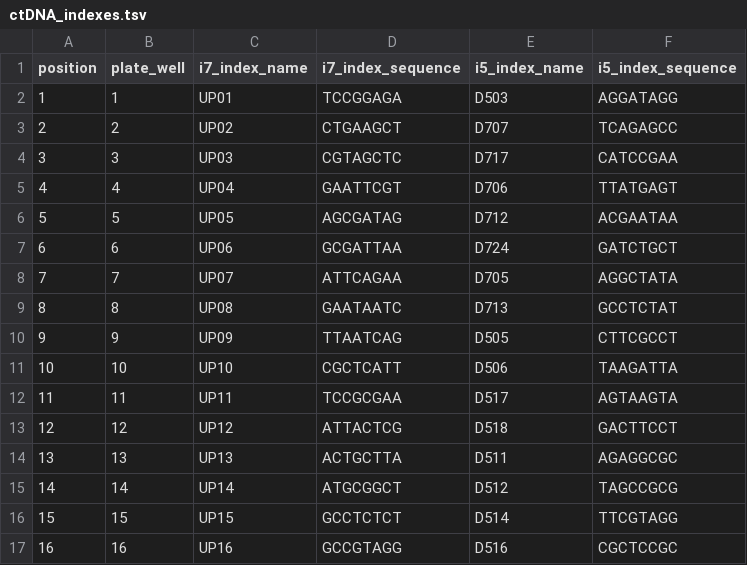
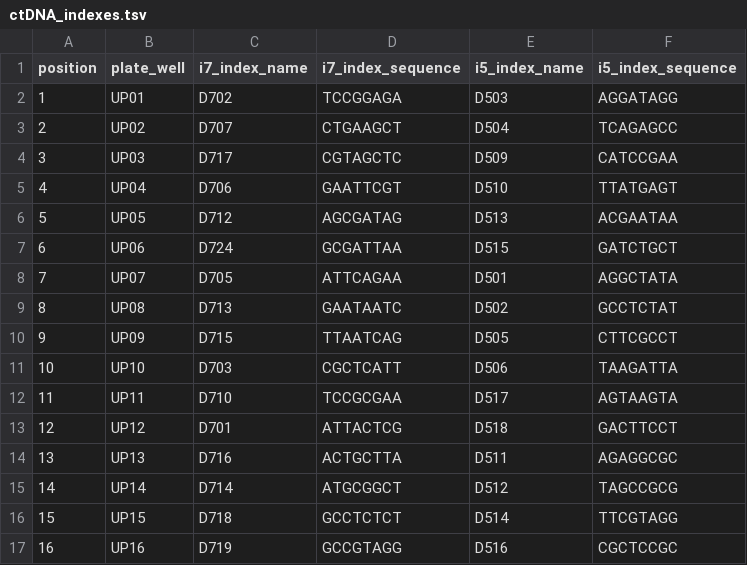
Before and after one commit to AWGL/auto_qc, a TSV file: sample_sheet/index_files/ctDNA_indexes.tsv, drawn as a sheet.

```diff
--- a/sample_sheet/index_files/ctDNA_indexes.tsv
+++ b/sample_sheet/index_files/ctDNA_indexes.tsv
@@ -1,17 +1,17 @@
 position	plate_well	i7_index_name	i7_index_sequence	i5_index_name	i5_index_sequence
-1	1	UP01	TCCGGAGA	D503	AGGATAGG
-2	2	UP02	CTGAAGCT	D707	TCAGAGCC
-3	3	UP03	CGTAGCTC	D717	CATCCGAA
-4	4	UP04	GAATTCGT	D706	TTATGAGT
-5	5	UP05	AGCGATAG	D712	ACGAATAA
-6	6	UP06	GCGATTAA	D724	GATCTGCT
-7	7	UP07	ATTCAGAA	D705	AGGCTATA
-8	8	UP08	GAATAATC	D713	GCCTCTAT
-9	9	UP09	TTAATCAG	D505	CTTCGCCT
-10	10	UP10	CGCTCATT	D506	TAAGATTA
-11	11	UP11	TCCGCGAA	D517	AGTAAGTA
-12	12	UP12	ATTACTCG	D518	GACTTCCT
-13	13	UP13	ACTGCTTA	D511	AGAGGCGC
-14	14	UP14	ATGCGGCT	D512	TAGCCGCG
-15	15	UP15	GCCTCTCT	D514	TTCGTAGG
-16	16	UP16	GCCGTAGG	D516	CGCTCCGC
+1	UP01	D702	TCCGGAGA	D503	AGGATAGG
+2	UP02	D707	CTGAAGCT	D504	TCAGAGCC
+3	UP03	D717	CGTAGCTC	D509	CATCCGAA
+4	UP04	D706	GAATTCGT	D510	TTATGAGT
+5	UP05	D712	AGCGATAG	D513	ACGAATAA
+6	UP06	D724	GCGATTAA	D515	GATCTGCT
+7	UP07	D705	ATTCAGAA	D501	AGGCTATA
+8	UP08	D713	GAATAATC	D502	GCCTCTAT
+9	UP09	D715	TTAATCAG	D505	CTTCGCCT
+10	UP10	D703	CGCTCATT	D506	TAAGATTA
+11	UP11	D710	TCCGCGAA	D517	AGTAAGTA
+12	UP12	D701	ATTACTCG	D518	GACTTCCT
+13	UP13	D716	ACTGCTTA	D511	AGAGGCGC
+14	UP14	D714	ATGCGGCT	D512	TAGCCGCG
+15	UP15	D718	GCCTCTCT	D514	TTCGTAGG
+16	UP16	D719	GCCGTAGG	D516	CGCTCCGC
```
Also changed, not shown: sample_sheet/samplesheet_headers/ctDNA_header.csv, 1 other file.
